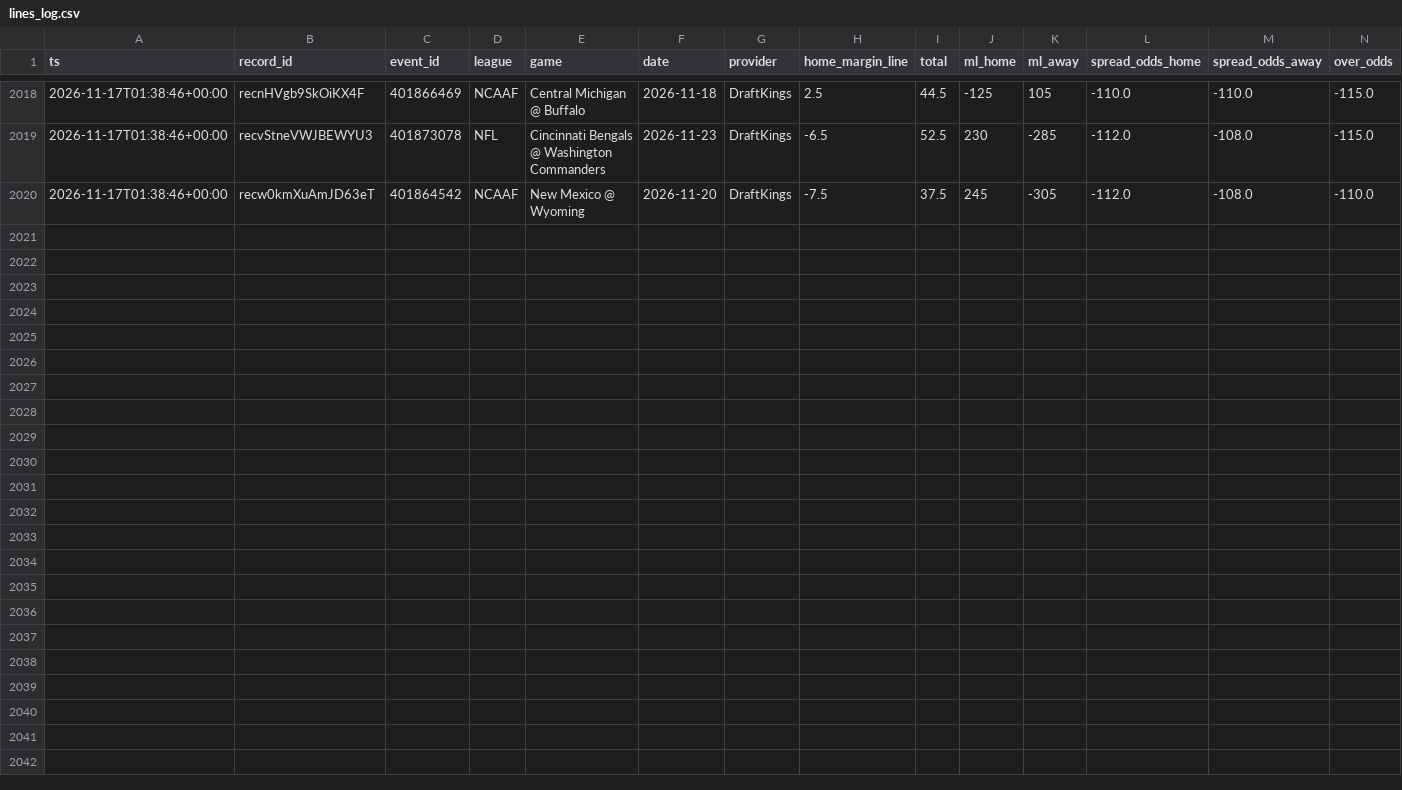
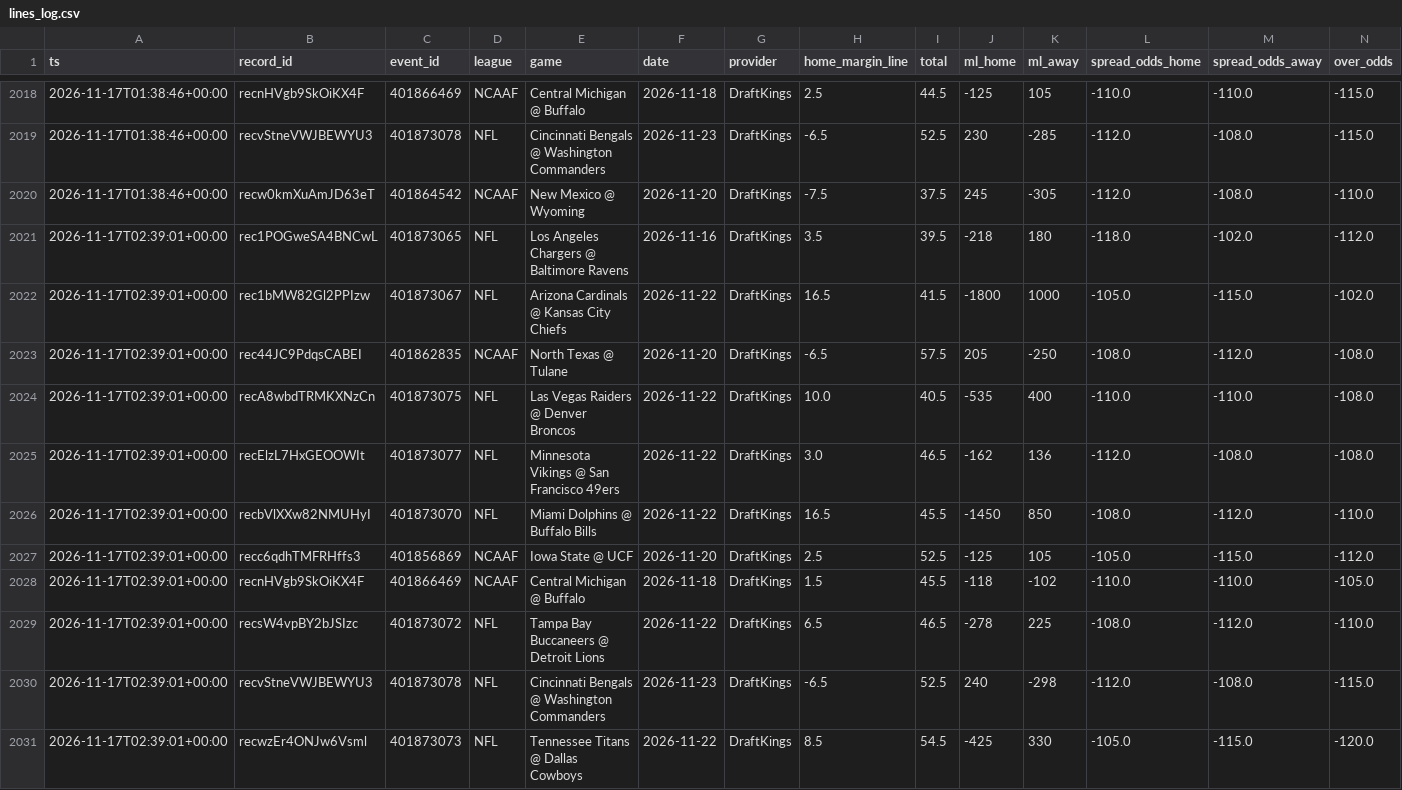
Before and after one commit to Fluff421/custom-claude-skills, a CSV file: signal-desk/intelligence/markets/lines_log.csv, drawn as a sheet; only a part is shown, gaps mark what is left out; rows hold the shown columns only; the diff names each change by its address in the sheet, - before the commit and + after, or states it on an @@ line.

Commit message:
Signal Desk snapshot 2026-11-17 (auto, readiness checked)
Co-authored-by: Perplexity <noreply@perplexity.ai>

```diff
--- a/signal-desk/intelligence/markets/lines_log.csv
+++ b/signal-desk/intelligence/markets/lines_log.csv
+row 2021: 2026-11-17T02:39:01+00:00 | rec1POGweSA4BNCwL | 401873065 | NFL | Los Angeles Chargers @ Baltimore Ravens | 2026-11-16 | DraftKings | 3.5 | 39.5 | -218 | 180 | -118.0 | -102.0 | -112.0
+row 2022: 2026-11-17T02:39:01+00:00 | rec1bMW82Gl2PPIzw | 401873067 | NFL | Arizona Cardinals @ Kansas City Chiefs | 2026-11-22 | DraftKings | 16.5 | 41.5 | -1800 | 1000 | -105.0 | -115.0 | -102.0
+row 2023: 2026-11-17T02:39:01+00:00 | rec44JC9PdqsCABEI | 401862835 | NCAAF | North Texas @ Tulane | 2026-11-20 | DraftKings | -6.5 | 57.5 | 205 | -250 | -108.0 | -112.0 | -108.0
+row 2024: 2026-11-17T02:39:01+00:00 | recA8wbdTRMKXNzCn | 401873075 | NFL | Las Vegas Raiders @ Denver Broncos | 2026-11-22 | DraftKings | 10.0 | 40.5 | -535 | 400 | -110.0 | -110.0 | -108.0
+row 2025: 2026-11-17T02:39:01+00:00 | recElzL7HxGEOOWIt | 401873077 | NFL | Minnesota Vikings @ San Francisco 49ers | 2026-11-22 | DraftKings | 3.0 | 46.5 | -162 | 136 | -112.0 | -108.0 | -108.0
+row 2026: 2026-11-17T02:39:01+00:00 | recbVlXXw82NMUHyI | 401873070 | NFL | Miami Dolphins @ Buffalo Bills | 2026-11-22 | DraftKings | 16.5 | 45.5 | -1450 | 850 | -108.0 | -112.0 | -110.0
+row 2027: 2026-11-17T02:39:01+00:00 | recc6qdhTMFRHffs3 | 401856869 | NCAAF | Iowa State @ UCF | 2026-11-20 | DraftKings | 2.5 | 52.5 | -125 | 105 | -105.0 | -115.0 | -112.0
+row 2028: 2026-11-17T02:39:01+00:00 | recnHVgb9SkOiKX4F | 401866469 | NCAAF | Central Michigan @ Buffalo | 2026-11-18 | DraftKings | 1.5 | 45.5 | -118 | -102 | -110.0 | -110.0 | -105.0
+row 2029: 2026-11-17T02:39:01+00:00 | recsW4vpBY2bJSIzc | 401873072 | NFL | Tampa Bay Buccaneers @ Detroit Lions | 2026-11-22 | DraftKings | 6.5 | 46.5 | -278 | 225 | -108.0 | -112.0 | -110.0
+row 2030: 2026-11-17T02:39:01+00:00 | recvStneVWJBEWYU3 | 401873078 | NFL | Cincinnati Bengals @ Washington Commanders | 2026-11-23 | DraftKings | -6.5 | 52.5 | 240 | -298 | -112.0 | -108.0 | -115.0
+row 2031: 2026-11-17T02:39:01+00:00 | recwzEr4ONJw6Vsml | 401873073 | NFL | Tennessee Titans @ Dallas Cowboys | 2026-11-22 | DraftKings | 8.5 | 54.5 | -425 | 330 | -105.0 | -115.0 | -120.0
```
Also changed, not shown: signal-desk/intelligence/markets/picks_log.csv, 13 other files.
